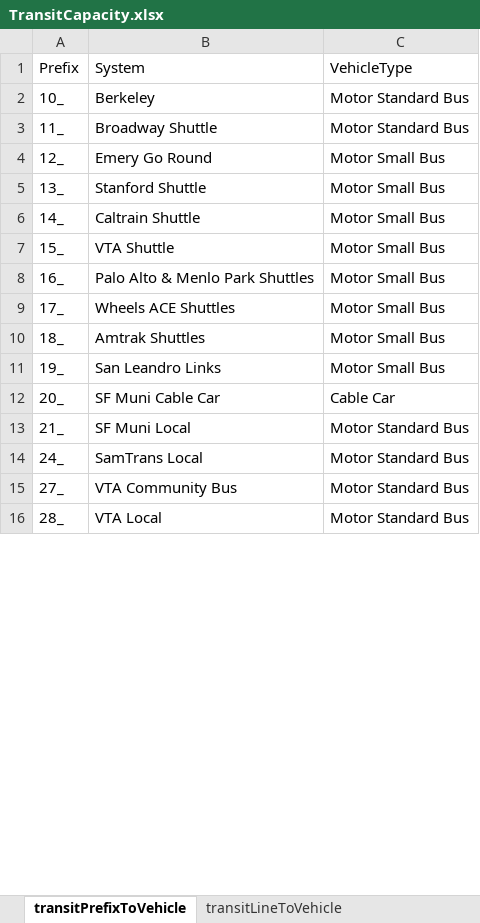
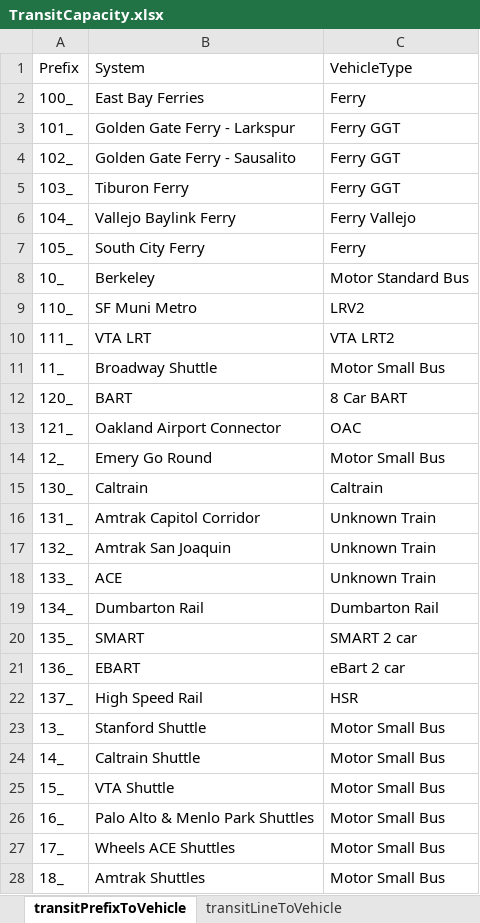
Before and after one commit to BayAreaMetro/TM1_2015_Base_Network, an Excel workbook: trn/TransitCapacity.xlsx, sheet transitPrefixToVehicle, drawn as a sheet; only a part is shown; the shorter side is filled out with more unchanged rows; values as stored, in another font and other column widths than the file's, no borders; addresses are those after the commit; the diff covers the shown part only; the diff names each change by its address in the sheet, - before the commit and + after, or states it on an @@ line.

Commit message:
Add Anup's changes to transit capacity files

```diff
--- a/trn/TransitCapacity.xlsx (sheet transitPrefixToVehicle)
+++ b/trn/TransitCapacity.xlsx (sheet transitPrefixToVehicle)
@@ row 48 moved to row 2: 100_ @@
+row 3: 101_ | Golden Gate Ferry - Larkspur | Ferry GGT
+row 4: 102_ | Golden Gate Ferry - Sausalito | Ferry GGT
+row 5: 103_ | Tiburon Ferry | Ferry GGT
+row 6: 104_ | Vallejo Baylink Ferry | Ferry Vallejo
@@ row 53 moved to row 7: 105_ @@
@@ row 54 moved to row 9: 110_ @@
+row 10: 111_ | VTA LRT | VTA LRT2
-C11: Motor Standard Bus
+C11: Motor Small Bus
@@ row 56 moved to row 12: 120_ @@
+row 13: 121_ | Oakland Airport Connector | OAC
@@ row 58 moved to row 15: 130_ @@
@@ row 59 moved to row 16: 131_ @@
@@ row 60 moved to row 17: 132_ @@
@@ row 61 moved to row 18: 133_ @@
+row 19: 134_ | Dumbarton Rail | Dumbarton Rail
+row 20: 135_ | SMART | SMART 2 car
+row 21: 136_ | EBART | eBart 2 car
@@ row 65 moved to row 22: 137_ @@
```
Also changed, not shown: 1 added row, 9 removed rows and 1 edited cell elsewhere in this sheet, sheet transitVehicleToCapacity, sheet transitLineToVehicle, 3 other files.
